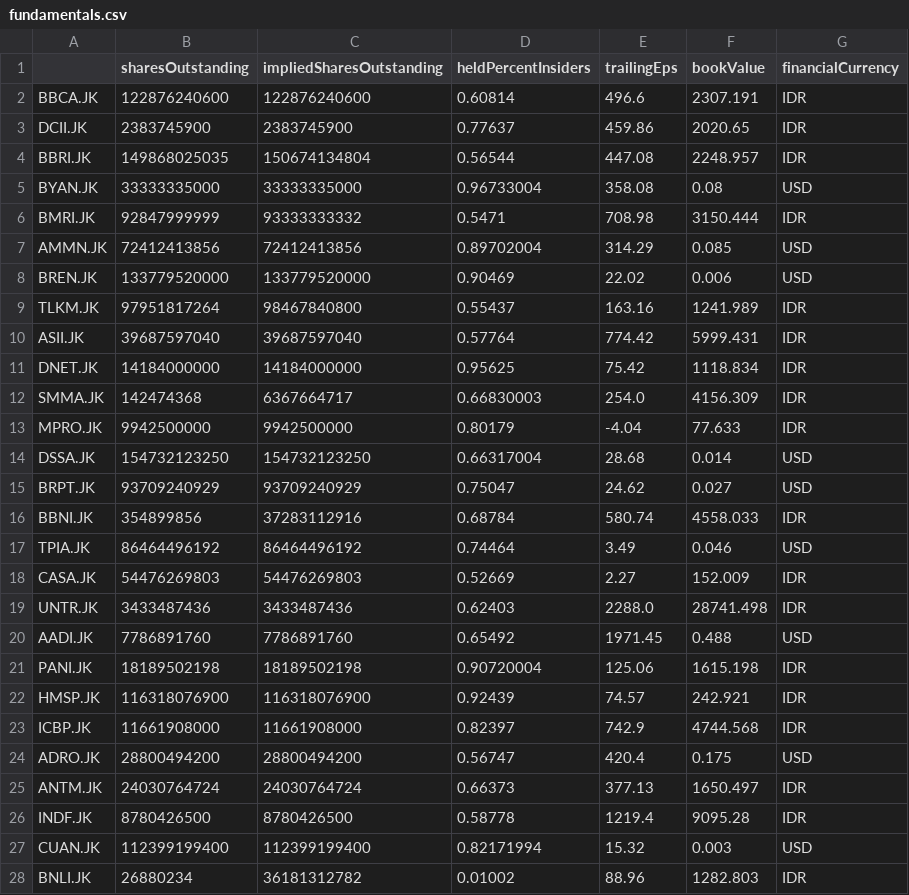
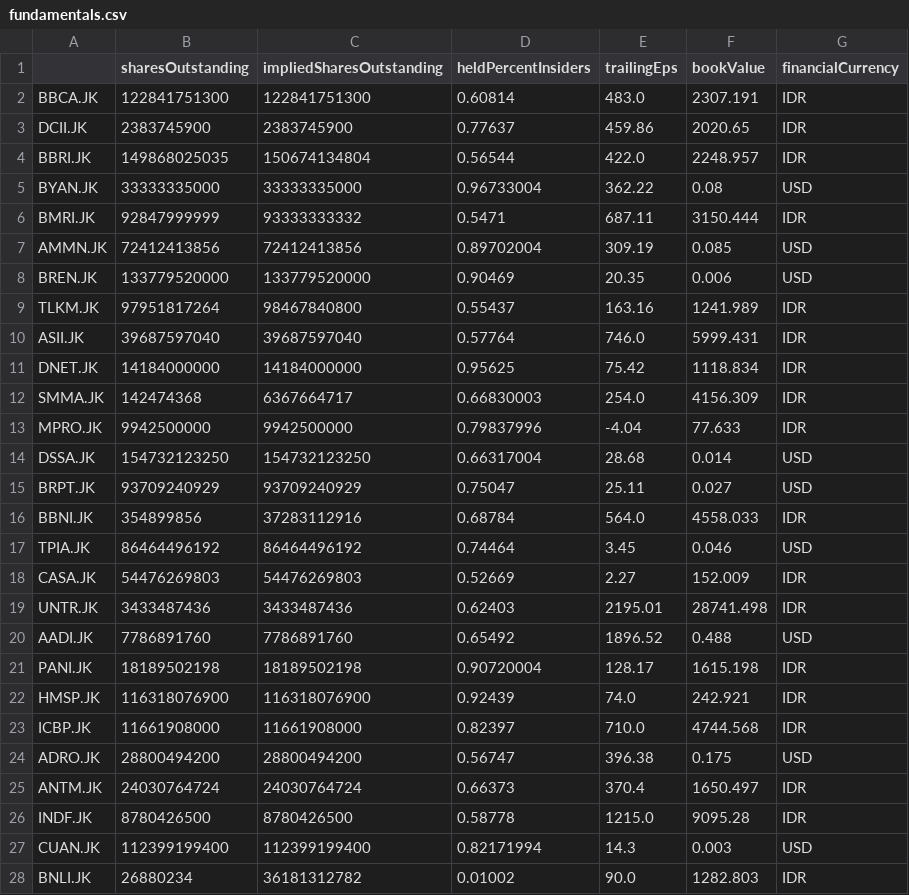
Before and after one commit to Wibra16/standalone-watch, a CSV file: data/fundamentals.csv, drawn as a sheet; only a part is shown; the diff covers the shown part only.

```diff
--- a/data/fundamentals.csv
+++ b/data/fundamentals.csv
@@ -1,28 +1,28 @@
 ,sharesOutstanding,impliedSharesOutstanding,heldPercentInsiders,trailingEps,bookValue,financialCurrency
-BBCA.JK,122876240600,122876240600,0.60814,496.6,2307.191,IDR
+BBCA.JK,122841751300,122841751300,0.60814,483.0,2307.191,IDR
 DCII.JK,2383745900,2383745900,0.77637,459.86,2020.65,IDR
-BBRI.JK,149868025035,150674134804,0.56544,447.08,2248.957,IDR
-BYAN.JK,33333335000,33333335000,0.96733004,358.08,0.08,USD
-BMRI.JK,92847999999,93333333332,0.5471,708.98,3150.444,IDR
-AMMN.JK,72412413856,72412413856,0.89702004,314.29,0.085,USD
-BREN.JK,133779520000,133779520000,0.90469,22.02,0.006,USD
+BBRI.JK,149868025035,150674134804,0.56544,422.0,2248.957,IDR
+BYAN.JK,33333335000,33333335000,0.96733004,362.22,0.08,USD
+BMRI.JK,92847999999,93333333332,0.5471,687.11,3150.444,IDR
+AMMN.JK,72412413856,72412413856,0.89702004,309.19,0.085,USD
+BREN.JK,133779520000,133779520000,0.90469,20.35,0.006,USD
 TLKM.JK,97951817264,98467840800,0.55437,163.16,1241.989,IDR
-ASII.JK,39687597040,39687597040,0.57764,774.42,5999.431,IDR
+ASII.JK,39687597040,39687597040,0.57764,746.0,5999.431,IDR
 DNET.JK,14184000000,14184000000,0.95625,75.42,1118.834,IDR
 SMMA.JK,142474368,6367664717,0.66830003,254.0,4156.309,IDR
-MPRO.JK,9942500000,9942500000,0.80179,-4.04,77.633,IDR
+MPRO.JK,9942500000,9942500000,0.79837996,-4.04,77.633,IDR
 DSSA.JK,154732123250,154732123250,0.66317004,28.68,0.014,USD
-BRPT.JK,93709240929,93709240929,0.75047,24.62,0.027,USD
-BBNI.JK,354899856,37283112916,0.68784,580.74,4558.033,IDR
-TPIA.JK,86464496192,86464496192,0.74464,3.49,0.046,USD
+BRPT.JK,93709240929,93709240929,0.75047,25.11,0.027,USD
+BBNI.JK,354899856,37283112916,0.68784,564.0,4558.033,IDR
+TPIA.JK,86464496192,86464496192,0.74464,3.45,0.046,USD
 CASA.JK,54476269803,54476269803,0.52669,2.27,152.009,IDR
-UNTR.JK,3433487436,3433487436,0.62403,2288.0,28741.498,IDR
-AADI.JK,7786891760,7786891760,0.65492,1971.45,0.488,USD
-PANI.JK,18189502198,18189502198,0.90720004,125.06,1615.198,IDR
-HMSP.JK,116318076900,116318076900,0.92439,74.57,242.921,IDR
-ICBP.JK,11661908000,11661908000,0.82397,742.9,4744.568,IDR
-ADRO.JK,28800494200,28800494200,0.56747,420.4,0.175,USD
-ANTM.JK,24030764724,24030764724,0.66373,377.13,1650.497,IDR
-INDF.JK,8780426500,8780426500,0.58778,1219.4,9095.28,IDR
-CUAN.JK,112399199400,112399199400,0.82171994,15.32,0.003,USD
-BNLI.JK,26880234,36181312782,0.01002,88.96,1282.803,IDR
+UNTR.JK,3433487436,3433487436,0.62403,2195.01,28741.498,IDR
+AADI.JK,7786891760,7786891760,0.65492,1896.52,0.488,USD
+PANI.JK,18189502198,18189502198,0.90720004,128.17,1615.198,IDR
+HMSP.JK,116318076900,116318076900,0.92439,74.0,242.921,IDR
+ICBP.JK,11661908000,11661908000,0.82397,710.0,4744.568,IDR
+ADRO.JK,28800494200,28800494200,0.56747,396.38,0.175,USD
+ANTM.JK,24030764724,24030764724,0.66373,370.4,1650.497,IDR
+INDF.JK,8780426500,8780426500,0.58778,1215.0,9095.28,IDR
+CUAN.JK,112399199400,112399199400,0.82171994,14.3,0.003,USD
+BNLI.JK,26880234,36181312782,0.01002,90.0,1282.803,IDR
```
Also changed, not shown: 12 edited cells elsewhere in this file, data/news.csv, 6 other files.
